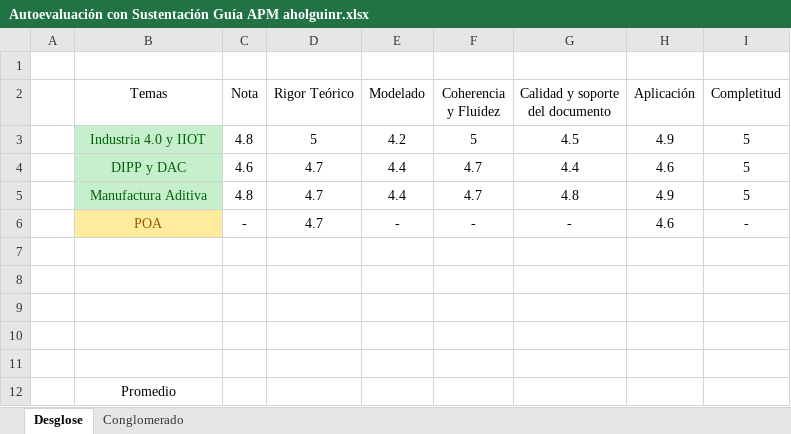
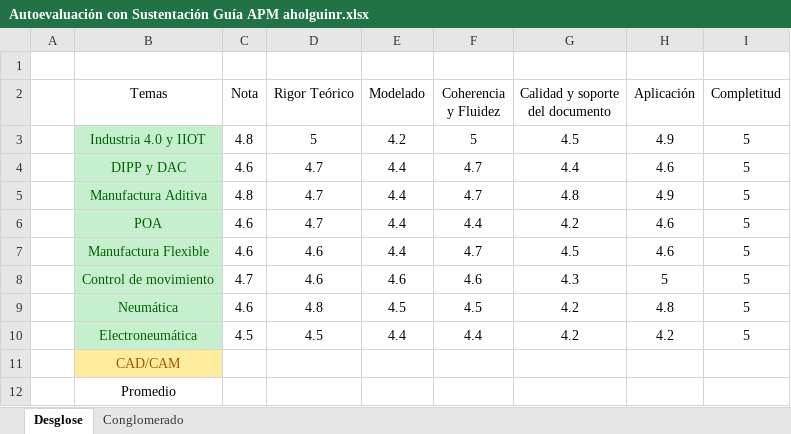
Before and after one commit to aholguinr/Semestre-10, an Excel workbook: APM/Autoevaluación con Sustentación Guía APM aholguinr.xlsx, sheet Desglose, drawn as a sheet; values as stored, in another font and other column widths than the file's, no borders; conditional formats not drawn; removed rows and columns are numbered as before the commit, all else as after; the diff names each change by its address in the sheet, - before the commit and + after, or states it on an @@ line.

```diff
--- a/APM/Autoevaluación con Sustentación Guía APM aholguinr.xlsx (sheet Desglose)
+++ b/APM/Autoevaluación con Sustentación Guía APM aholguinr.xlsx (sheet Desglose)
-row 6:  | POA | - | 4.7 | - | - | - | 4.6 | -
-row 6: (empty)
+row 6:  | POA | 4.6 | 4.7 | 4.4 | 4.4 | 4.2 | 4.6 | 5
-B6:B10 fill: none
+B6:B10 fill: #C6EFCE
-row 7: (empty)
+row 7:  | Manufactura Flexible | 4.6 | 4.6 | 4.4 | 4.7 | 4.5 | 4.6 | 5
-row 8: (empty)
+row 8:  | Control de movimiento | 4.7 | 4.6 | 4.6 | 4.6 | 4.3 | 5 | 5
-row 9: (empty)
+row 9:  | Neumática | 4.6 | 4.8 | 4.5 | 4.5 | 4.2 | 4.8 | 5
-row 10: (empty)
+row 10:  | Electroneumática | 4.5 | 4.5 | 4.4 | 4.4 | 4.2 | 4.2 | 5
+row 11:  | CAD/CAM
```
Also changed, not shown: APM/Balance Auto Evaluación Integrada _APM aholguinr.xlsx, 31 other files.
